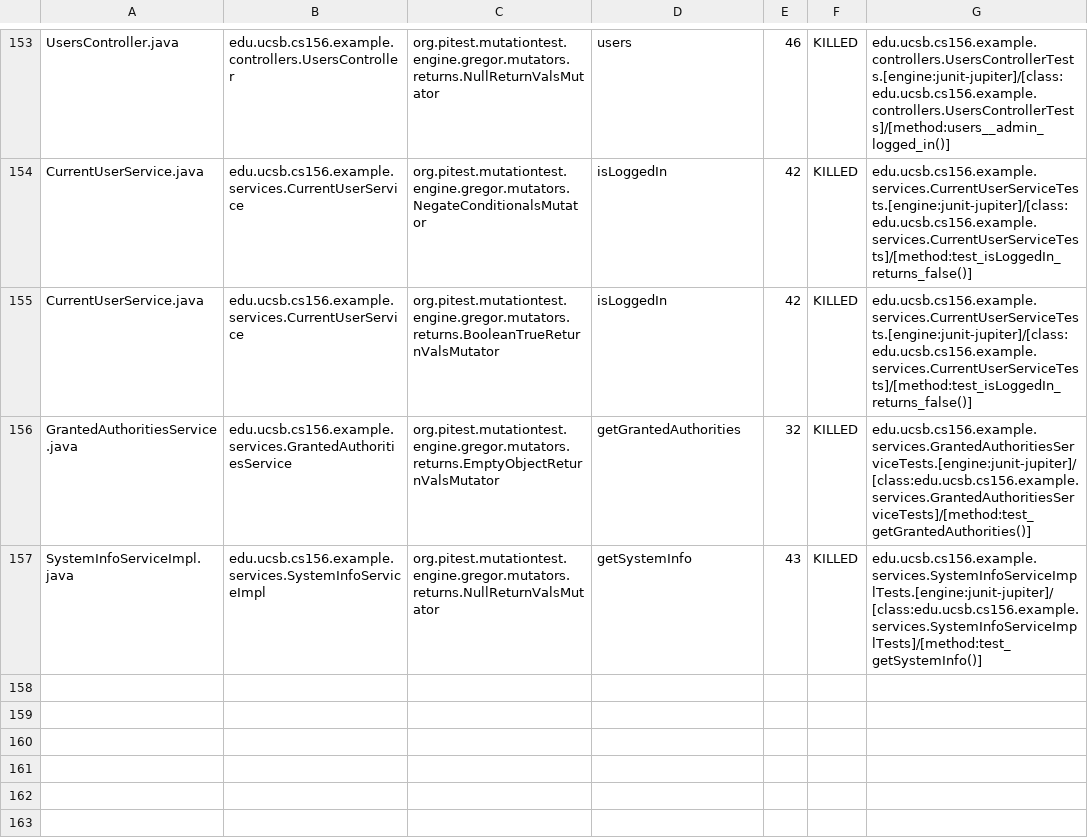
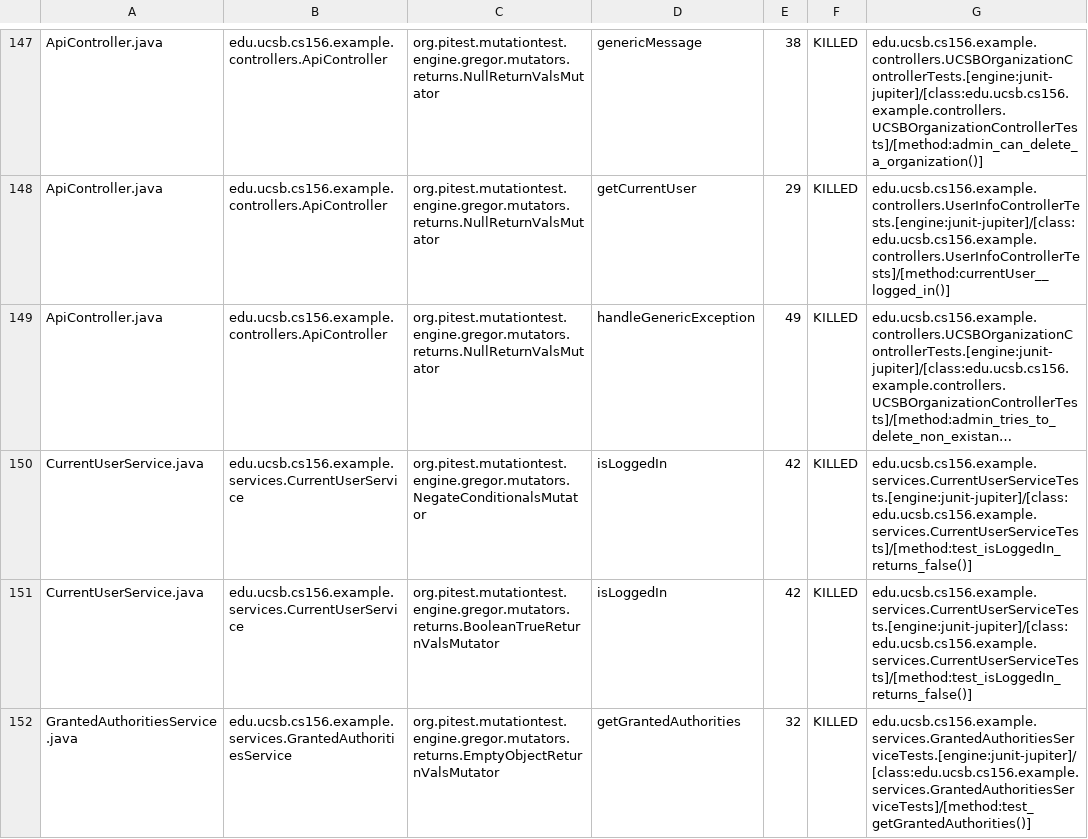
Before and after one commit to ucsb-cs156-s24/team03-s24-4pm-5, a CSV file: prs/110/pitest/mutations.csv, drawn as a sheet; only a part is shown, gaps mark what is left out; the shorter side is filled out with more unchanged rows; long unchanged cells end in …; addresses are those after the commit; the diff covers the shown part only; the diff names each change by its address in the sheet, - before the commit and + after, or states it on an @@ line.

Commit message:
Deploying to gh-pages from @ ucsb-cs156-s24/team03-s24-4pm-5@3ebc343080145900e322839e91e3eb2dc6304b4c 🚀

```diff
--- a/prs/110/pitest/mutations.csv
+++ b/prs/110/pitest/mutations.csv
-A147: UsersController.java
+A147: ApiController.java
-B147: edu.ucsb.cs156.example.controllers.UsersController
+B147: edu.ucsb.cs156.example.controllers.ApiController
-D147: users
+D147: genericMessage
-E147: 46
+E147: 38
-G147: edu.ucsb.cs156.example.controllers.UsersControllerTests.[engine:junit-jupiter]/[class:edu.ucsb.cs156.example.controllers.UsersControllerTests]/[method:users__admin_logged_in()]
+G147: edu.ucsb.cs156.example.controllers.UCSBOrganizationControllerTests.[engine:junit-jupiter]/[class:edu.ucsb.cs156.example.controllers.UCSBOrganizationControllerTests]/[method:admin_can_delete_a_organization()]
@@ row 2 moved to row 148: ApiController.java @@
@@ row 3 moved to row 149: ApiController.java @@
```
Also changed, not shown: 1 added row, 1 removed row and 93 moved rows elsewhere in this file, 17 other files.
